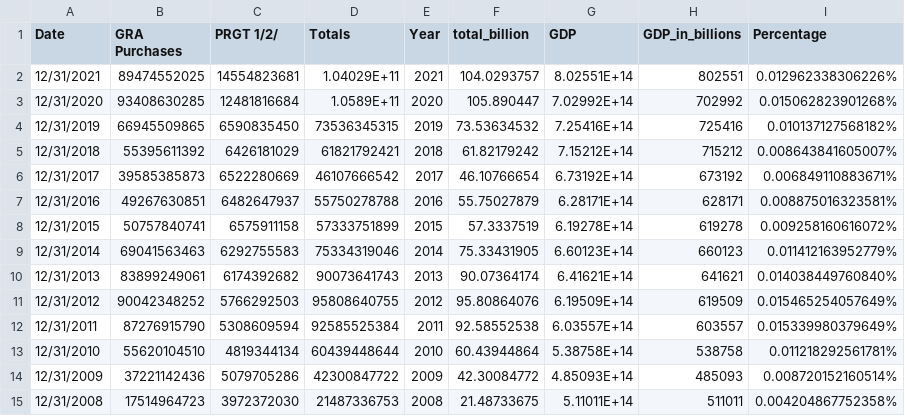
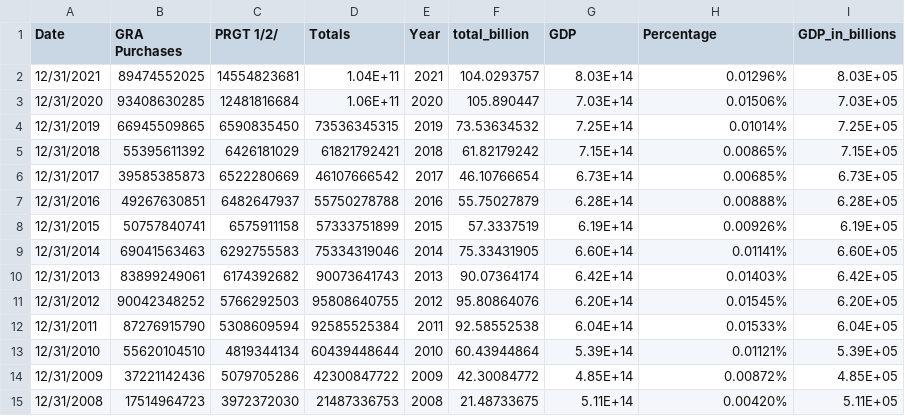
Before and after one commit to northmost2008/northmost2008.github.io, a CSV file: myData.csv, drawn as a sheet; only a part is shown; removed rows and columns are numbered as before the commit, all else as after; the diff covers the shown part only; the diff names each change by its address in the sheet, - before the commit and + after, or states it on an @@ line.

Commit message:
Add files via upload

```diff
--- a/myData.csv
+++ b/myData.csv
-column H (GDP_in_billions), rows 2-15: 802551 | 702992 | 725416 | 715212 | 673192 | 628171 | 619278 | 660123 | 641621 | 619509 | 603557 | 538758 | 485093 | 511011
+column I (GDP_in_billions), rows 2-15: 8.03E+05 | 7.03E+05 | 7.25E+05 | 7.15E+05 | 6.73E+05 | 6.28E+05 | 6.19E+05 | 6.60E+05 | 6.42E+05 | 6.20E+05 | 6.04E+05 | 5.39E+05 | 4.85E+05 | 5.11E+05
-D2 (Totals): 1.04029E+11
+D2 (Totals): 1.04E+11
-G2 (GDP): 8.02551E+14
+G2 (GDP): 8.03E+14
-H2 (Percentage): 0.012962338306226%
+H2 (Percentage): 0.01296%
-D3 (Totals): 1.0589E+11
+D3 (Totals): 1.06E+11
-G3 (GDP): 7.02992E+14
+G3 (GDP): 7.03E+14
-H3 (Percentage): 0.015062823901268%
+H3 (Percentage): 0.01506%
-G4 (GDP): 7.25416E+14
+G4 (GDP): 7.25E+14
-H4 (Percentage): 0.010137127568182%
+H4 (Percentage): 0.01014%
-G5 (GDP): 7.15212E+14
+G5 (GDP): 7.15E+14
-H5 (Percentage): 0.008643841605007%
+H5 (Percentage): 0.00865%
-G6 (GDP): 6.73192E+14
+G6 (GDP): 6.73E+14
-H6 (Percentage): 0.006849110883671%
+H6 (Percentage): 0.00685%
-G7 (GDP): 6.28171E+14
+G7 (GDP): 6.28E+14
-H7 (Percentage): 0.008875016323581%
+H7 (Percentage): 0.00888%
-G8 (GDP): 6.19278E+14
+G8 (GDP): 6.19E+14
-H8 (Percentage): 0.009258160616072%
+H8 (Percentage): 0.00926%
-G9 (GDP): 6.60123E+14
+G9 (GDP): 6.60E+14
-H9 (Percentage): 0.011412163952779%
+H9 (Percentage): 0.01141%
-G10 (GDP): 6.41621E+14
+G10 (GDP): 6.42E+14
-H10 (Percentage): 0.014038449760840%
+H10 (Percentage): 0.01403%
-G11 (GDP): 6.19509E+14
+G11 (GDP): 6.20E+14
-H11 (Percentage): 0.015465254057649%
+H11 (Percentage): 0.01545%
-G12 (GDP): 6.03557E+14
+G12 (GDP): 6.04E+14
-H12 (Percentage): 0.015339980379649%
+H12 (Percentage): 0.01533%
-G13 (GDP): 5.38758E+14
+G13 (GDP): 5.39E+14
-H13 (Percentage): 0.011218292561781%
+H13 (Percentage): 0.01121%
-G14 (GDP): 4.85093E+14
+G14 (GDP): 4.85E+14
-H14 (Percentage): 0.008720152160514%
+H14 (Percentage): 0.00872%
-G15 (GDP): 5.11011E+14
+G15 (GDP): 5.11E+14
-H15 (Percentage): 0.004204867752358%
+H15 (Percentage): 0.00420%
```
Also changed, not shown: 48 edited cells elsewhere in this file.
